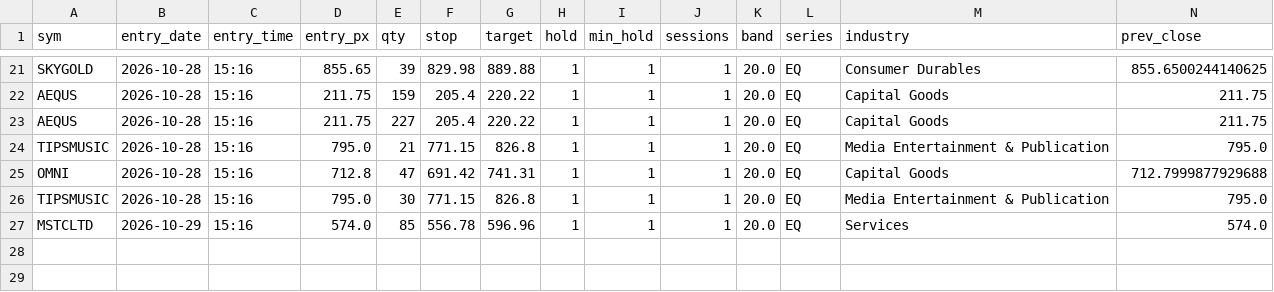
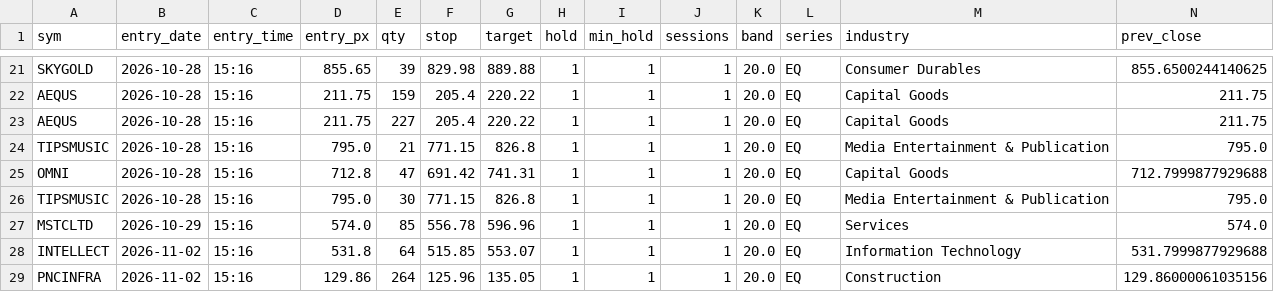
Before and after one commit to SiddhantAnand/stocks-paper-trader, a CSV file: data/paper/trades.csv, drawn as a sheet; only a part is shown, gaps mark what is left out; rows hold the shown columns only; the diff names each change by its address in the sheet, - before the commit and + after, or states it on an @@ line.

```diff
--- a/data/paper/trades.csv
+++ b/data/paper/trades.csv
+row 28: INTELLECT | 2026-11-02 | 15:16 | 531.8 | 64 | 515.85 | 553.07 | 1 | 1 | 1 | 20.0 | EQ | Information Technology | 531.7999877929688
+row 29: PNCINFRA | 2026-11-02 | 15:16 | 129.86 | 264 | 125.96 | 135.05 | 1 | 1 | 1 | 20.0 | EQ | Construction | 129.86000061035156
```
Also changed, not shown: 2 other files.
